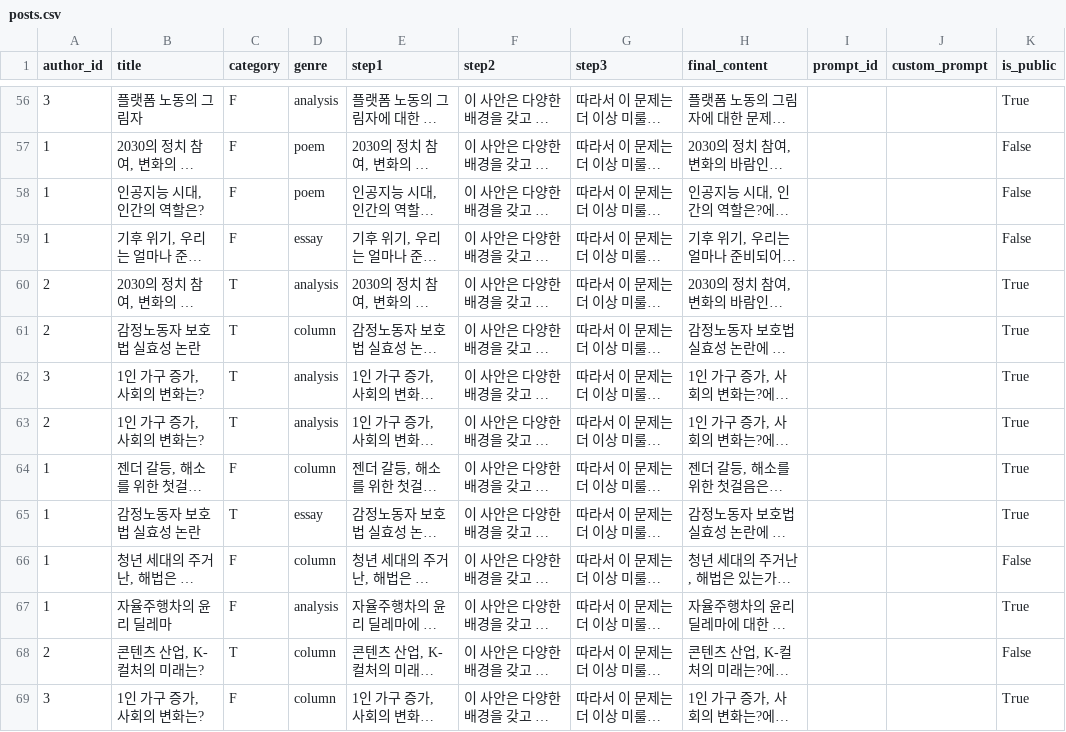
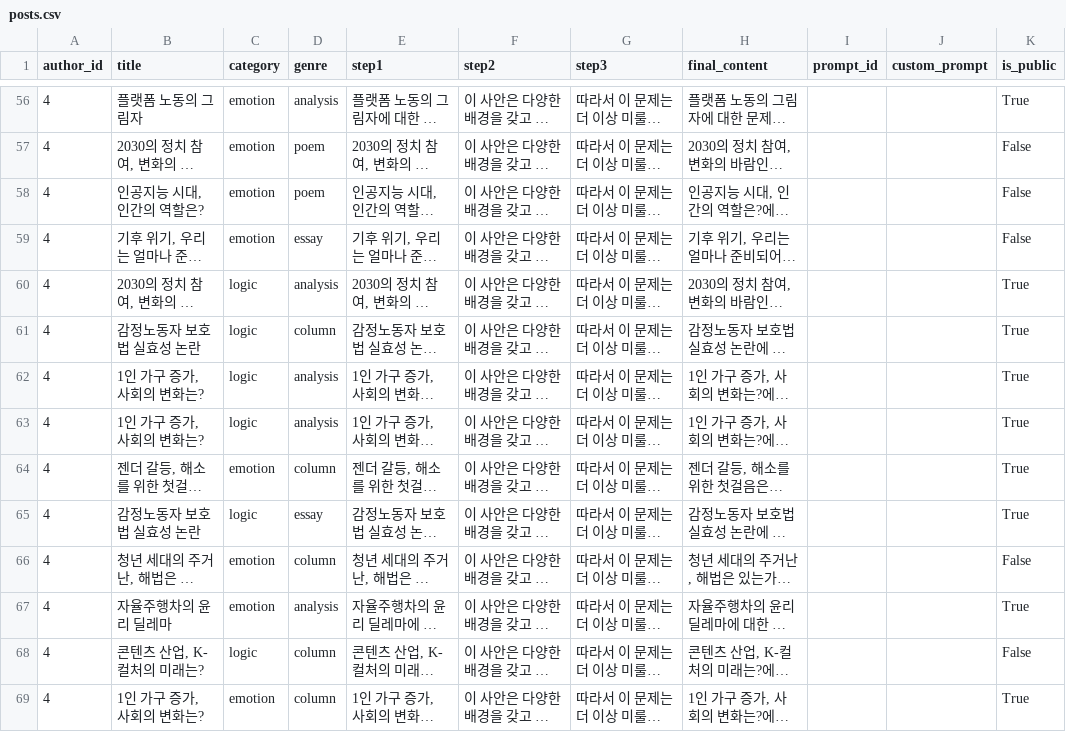
Before and after one commit to ttongguri/geulssung, a CSV file: geulssung/geulssung/data/posts.csv, drawn as a sheet; only a part is shown, gaps mark what is left out; long unchanged cells end in …; the diff covers the shown part only; the diff names each change by its address in the sheet, - before the commit and + after, or states it on an @@ line.

```diff
--- a/geulssung/geulssung/data/posts.csv
+++ b/geulssung/geulssung/data/posts.csv
-A56 (author_id): 3
+A56 (author_id): 4
-C56:C59 (category): F
+C56:C59 (category): emotion
-A57:A59 (author_id): 1
+A57:A59 (author_id): 4
-A60:A61 (author_id): 2
+A60:A61 (author_id): 4
-C60:C63 (category): T
+C60:C63 (category): logic
-A62 (author_id): 3
+A62 (author_id): 4
-A63 (author_id): 2
+A63 (author_id): 4
-A64:A67 (author_id): 1
+A64:A67 (author_id): 4
-C64 (category): F
+C64 (category): emotion
-C65 (category): T
+C65 (category): logic
-C66:C67 (category): F
+C66:C67 (category): emotion
-A68 (author_id): 2
+A68 (author_id): 4
-C68 (category): T
+C68 (category): logic
-A69 (author_id): 3
+A69 (author_id): 4
-C69 (category): F
+C69 (category): emotion
```
Also changed, not shown: 172 edited cells elsewhere in this file, 13 other files.
